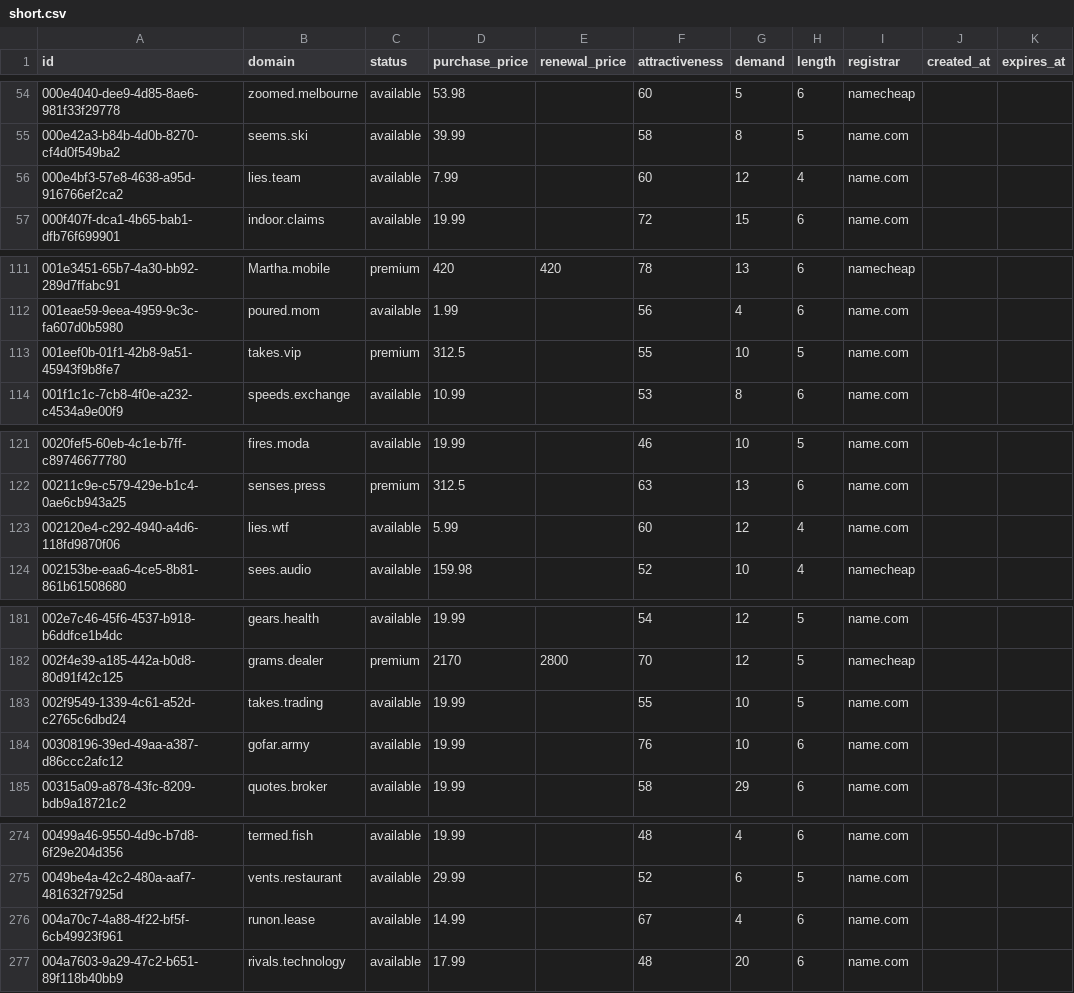
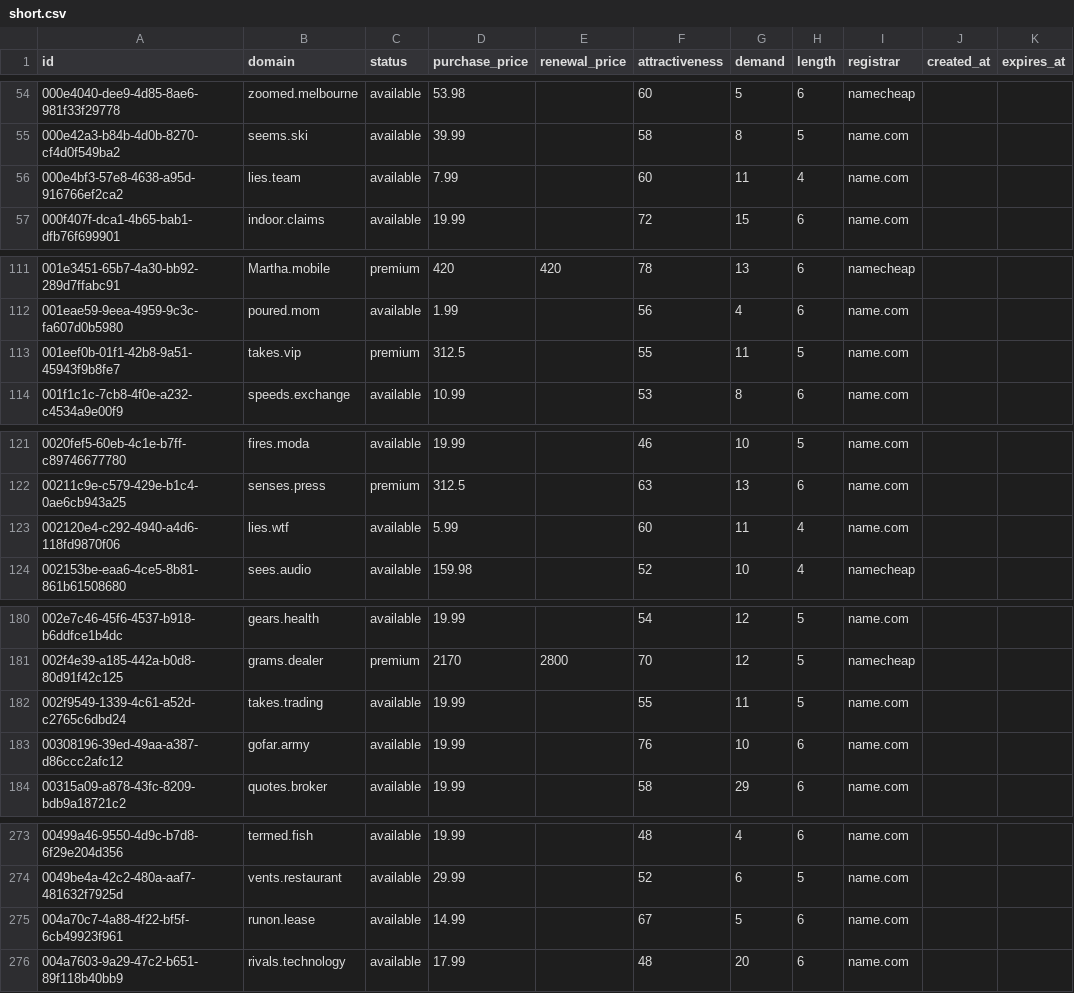
Before and after one commit to UniqueDomains/short-oneword-domains, a CSV file: short.csv, drawn as a sheet; only a part is shown, gaps mark what is left out; the diff covers the shown part only.

```diff
--- a/short.csv
+++ b/short.csv
@@ -55,3 +55,3 @@ id,domain,status,purchase_price,renewal_price,attractiveness,demand,length,regis
 000e42a3-b84b-4d0b-8270-cf4d0f549ba2,seems.ski,available,39.99,,58,8,5,name.com,,
-000e4bf3-57e8-4638-a95d-916766ef2ca2,lies.team,available,7.99,,60,12,4,name.com,,
+000e4bf3-57e8-4638-a95d-916766ef2ca2,lies.team,available,7.99,,60,11,4,name.com,,
 000f407f-dca1-4b65-bab1-dfb76f699901,indoor.claims,available,19.99,,72,15,6,name.com,,
@@ -112,3 +112,3 @@ id,domain,status,purchase_price,renewal_price,attractiveness,demand,length,regis
 001eae59-9eea-4959-9c3c-fa607d0b5980,poured.mom,available,1.99,,56,4,6,name.com,,
-001eef0b-01f1-42b8-9a51-45943f9b8fe7,takes.vip,premium,312.5,,55,10,5,name.com,,
+001eef0b-01f1-42b8-9a51-45943f9b8fe7,takes.vip,premium,312.5,,55,11,5,name.com,,
 001f1c1c-7cb8-4f0e-a232-c4534a9e00f9,speeds.exchange,available,10.99,,53,8,6,name.com,,
@@ -122,3 +122,3 @@ id,domain,status,purchase_price,renewal_price,attractiveness,demand,length,regis
 00211c9e-c579-429e-b1c4-0ae6cb943a25,senses.press,premium,312.5,,63,13,6,name.com,,
-002120e4-c292-4940-a4d6-118fd9870f06,lies.wtf,available,5.99,,60,12,4,name.com,,
+002120e4-c292-4940-a4d6-118fd9870f06,lies.wtf,available,5.99,,60,11,4,name.com,,
 002153be-eaa6-4ce5-8b81-861b61508680,sees.audio,available,159.98,,52,10,4,namecheap,,
@@ -182,3 +181,3 @@ id,domain,status,purchase_price,renewal_price,attractiveness,demand,length,regis
 002f4e39-a185-442a-b0d8-80d91f42c125,grams.dealer,premium,2170,2800,70,12,5,namecheap,,
-002f9549-1339-4c61-a52d-c2765c6dbd24,takes.trading,available,19.99,,55,10,5,name.com,,
+002f9549-1339-4c61-a52d-c2765c6dbd24,takes.trading,available,19.99,,55,11,5,name.com,,
 00308196-39ed-49aa-a387-d86ccc2afc12,gofar.army,available,19.99,,76,10,6,name.com,,
@@ -275,3 +274,3 @@ id,domain,status,purchase_price,renewal_price,attractiveness,demand,length,regis
 0049be4a-42c2-480a-aaf7-481632f7925d,vents.restaurant,available,29.99,,52,6,5,name.com,,
-004a70c7-4a88-4f22-bf5f-6cb49923f961,runon.lease,available,14.99,,67,4,6,name.com,,
+004a70c7-4a88-4f22-bf5f-6cb49923f961,runon.lease,available,14.99,,67,5,6,name.com,,
 004a7603-9a29-47c2-b651-89f118b40bb9,rivals.technology,available,17.99,,48,20,6,name.com,,
```
Also changed, not shown: 1 added row, 1 removed row and 20 edited cells elsewhere in this file, 4 other files.
